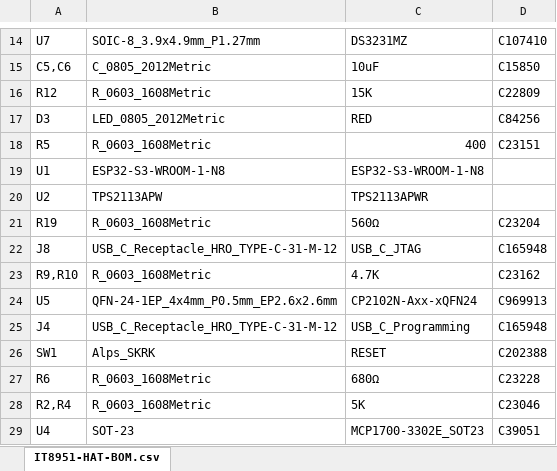
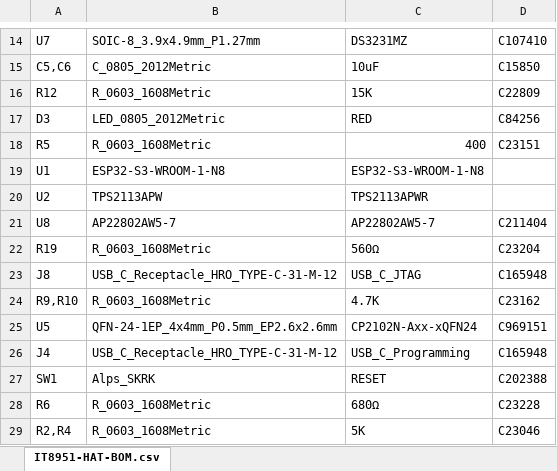
Before and after one commit to martinberlin/H-cinread-it8951, an Excel workbook: production/IT8951-HAT-BOM.xlsx, sheet IT8951-HAT-BOM.csv, drawn as a sheet; only a part is shown, gaps mark what is left out; the shorter side is filled out with more unchanged rows; values as stored, in another font and other column widths than the file's, no borders; addresses are those after the commit; the diff names each change by its address in the sheet, - before the commit and + after, or states it on an @@ line.

```diff
--- a/production/IT8951-HAT-BOM.xlsx (sheet IT8951-HAT-BOM.csv)
+++ b/production/IT8951-HAT-BOM.xlsx (sheet IT8951-HAT-BOM.csv)
+row 21: U8 | AP22802AW5-7 | AP22802AW5-7 | C211404
-D25: C969913
+D25: C969151
```
Also changed, not shown: 5 other files.
